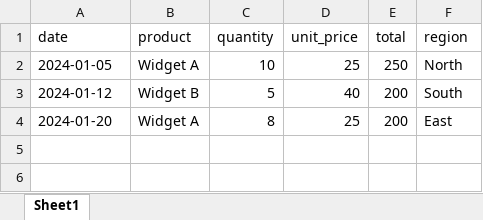
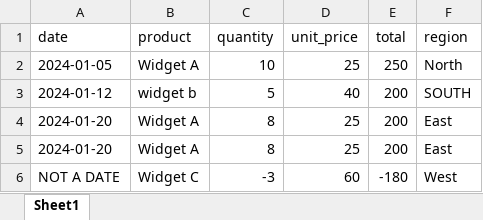
Before and after one commit to Steeven24/sales-report-automation, an Excel workbook: data/raw/sales_january.xlsx, sheet Sheet1, drawn as a sheet; values as stored, in another font and other column widths than the file's, no borders; the diff names each change by its address in the sheet, - before the commit and + after, or states it on an @@ line.

```diff
--- a/data/raw/sales_january.xlsx (sheet Sheet1)
+++ b/data/raw/sales_january.xlsx (sheet Sheet1)
-B3 (product): Widget B
+B3 (product): widget b
-F3 (region): South
+F3 (region): SOUTH
+row 5: 2024-01-20 | Widget A | 8 | 25 | 200 | East
+row 6: NOT A DATE | Widget C | -3 | 60 | -180 | West
```
Also changed, not shown: data/raw/sales_february.xlsx, data/raw/sales_march.xlsx, 1 other file.
